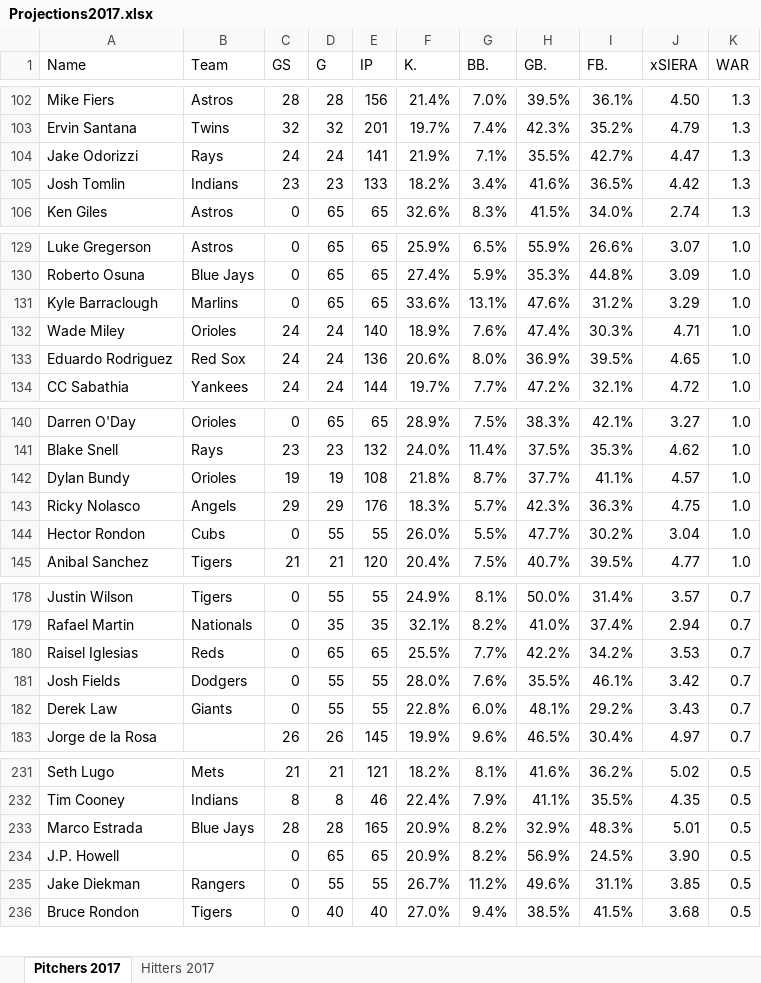
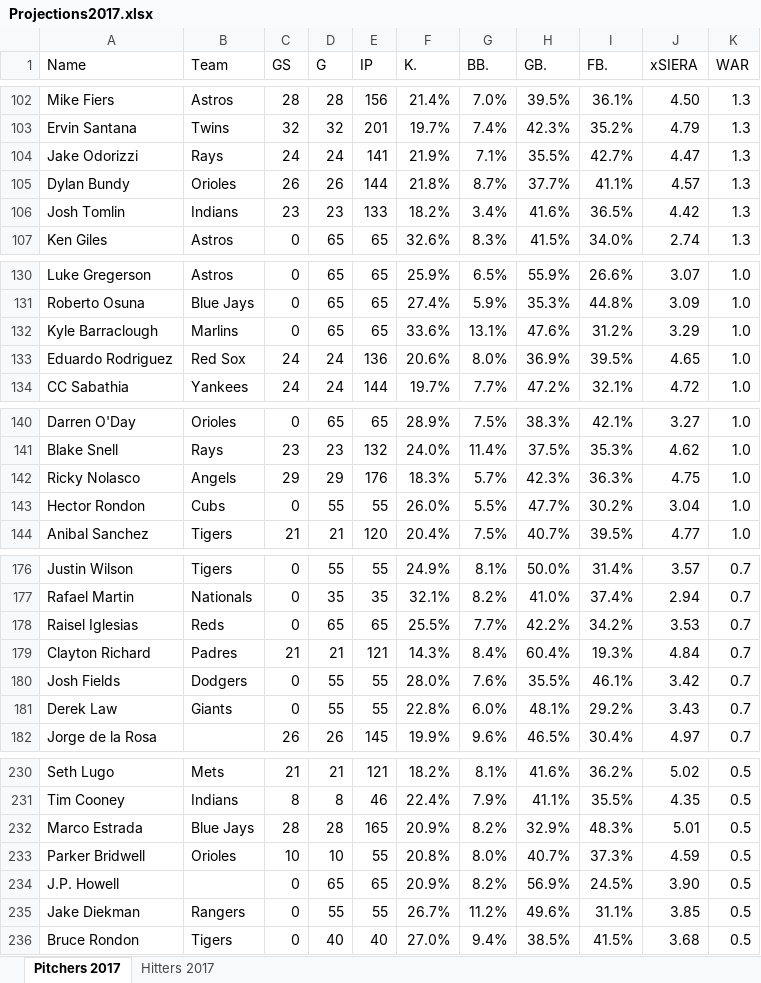
Before and after one commit to masonhinckley/Projections2017, an Excel workbook: Projections2017.xlsx, sheet Pitchers 2017, drawn as a sheet; only a part is shown, gaps mark what is left out; values as stored, in another font and other column widths than the file's, no borders; removed rows and columns are numbered as before the commit, all else as after; the diff covers the shown part only; the diff names each change by its address in the sheet, - before the commit and + after, or states it on an @@ line.

```diff
--- a/Projections2017.xlsx (sheet Pitchers 2017)
+++ b/Projections2017.xlsx (sheet Pitchers 2017)
+row 105: Dylan Bundy | Orioles | 26 | 26 | 144 | 21.8% | 8.7% | 37.7% | 41.1% | 4.57 | 1.3
-row 132: Wade Miley | Orioles | 24 | 24 | 140 | 18.9% | 7.6% | 47.4% | 30.3% | 4.71 | 1.0
-row 142: Dylan Bundy | Orioles | 19 | 19 | 108 | 21.8% | 8.7% | 37.7% | 41.1% | 4.57 | 1.0
+row 179: Clayton Richard | Padres | 21 | 21 | 121 | 14.3% | 8.4% | 60.4% | 19.3% | 4.84 | 0.7
+row 233: Parker Bridwell | Orioles | 10 | 10 | 55 | 20.8% | 8.0% | 40.7% | 37.3% | 4.59 | 0.5
```
Also changed, not shown: 13 added rows, 18 removed rows and 12 edited cells elsewhere in this sheet, sheet Hitters 2017.
